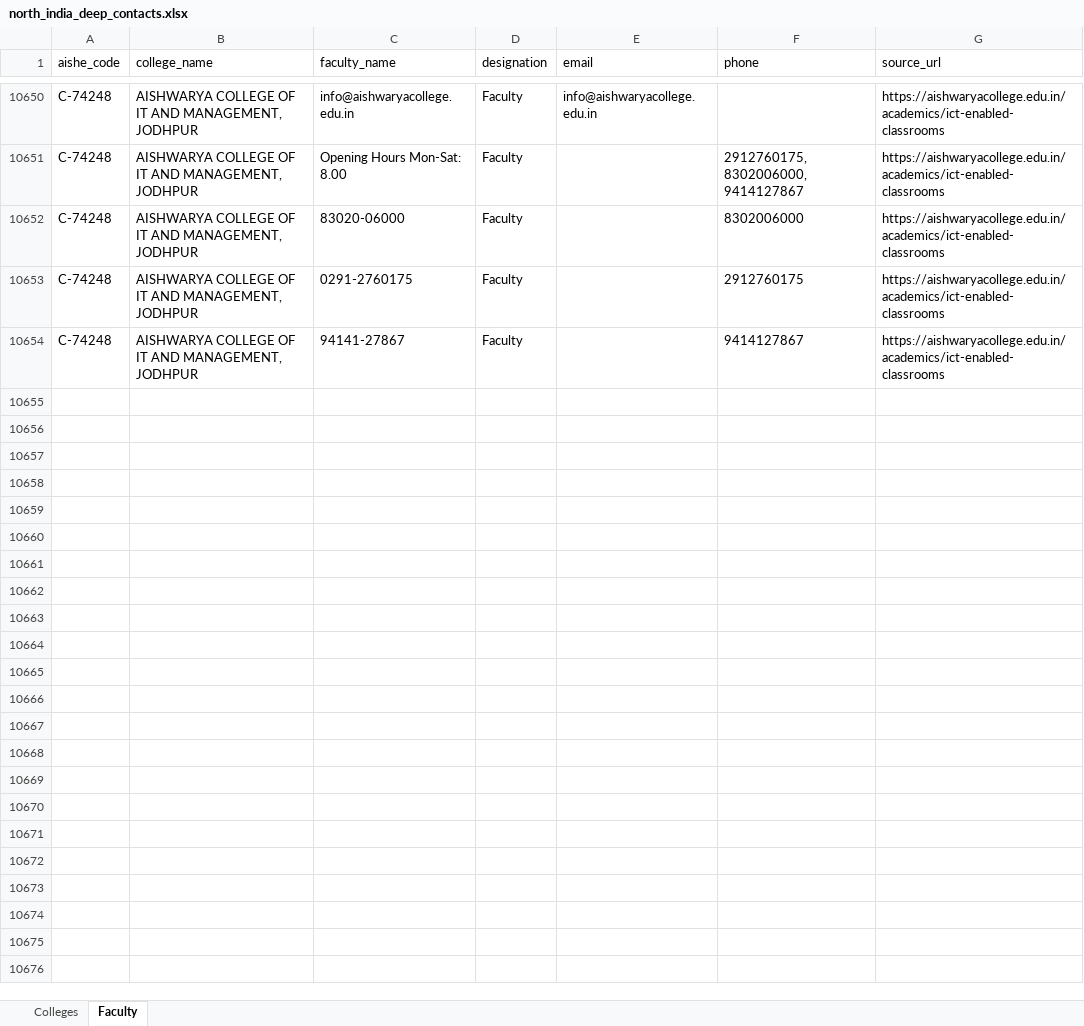
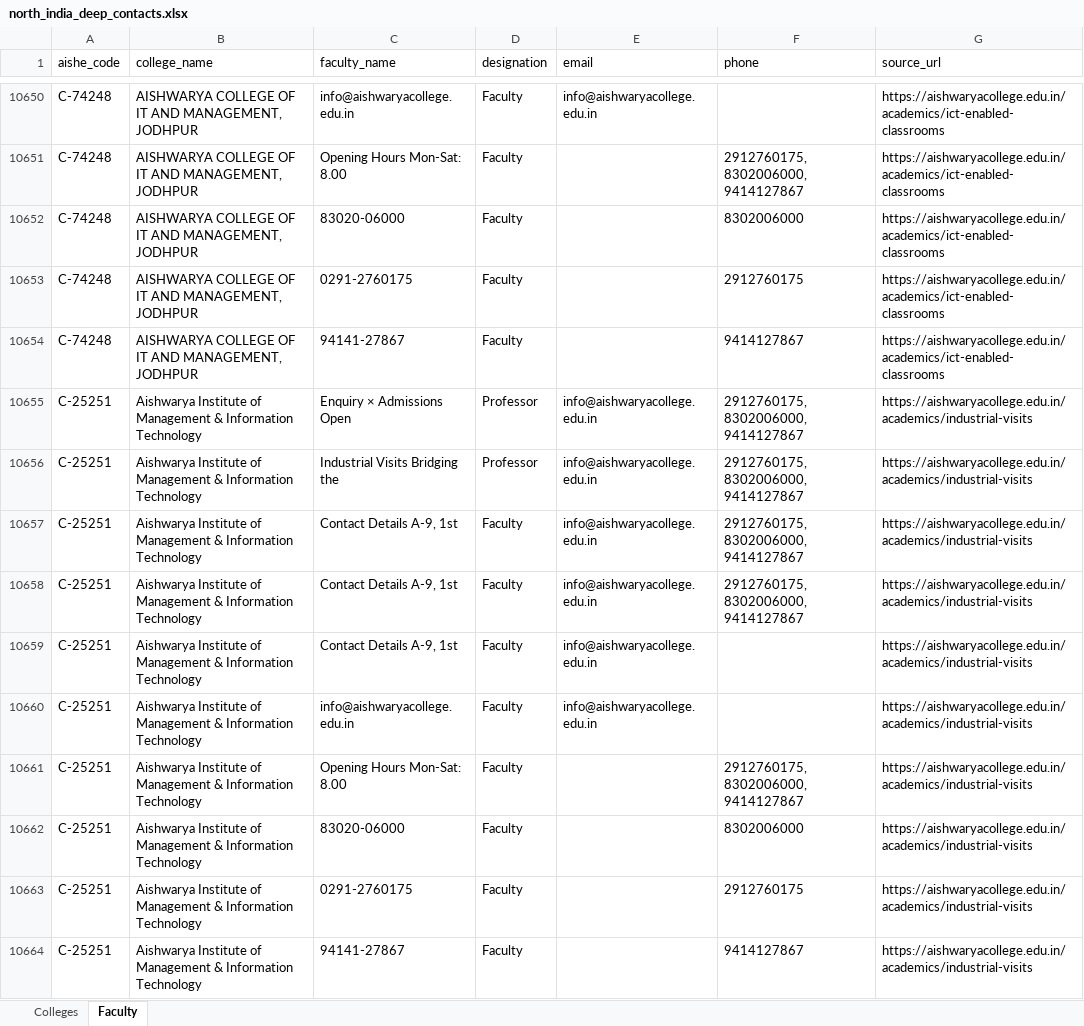
Before and after one commit to sanyog2005/collegeDataPipeline, an Excel workbook: north_india_deep_contacts.xlsx, sheet Faculty, drawn as a sheet; only a part is shown, gaps mark what is left out; values as stored, in another font and other column widths than the file's, no borders; the diff covers the shown part only; the diff names each change by its address in the sheet, - before the commit and + after, or states it on an @@ line.

```diff
--- a/north_india_deep_contacts.xlsx (sheet Faculty)
+++ b/north_india_deep_contacts.xlsx (sheet Faculty)
+row 10655: C-25251 | Aishwarya Institute of Management & Information Technology | Enquiry × Admissions Open | Professor | info@aishwaryacollege.edu.in | 2912760175, 8302006000, 9414127867 | https://aishwaryacollege.edu.in/academics/industrial-visits
+row 10656: C-25251 | Aishwarya Institute of Management & Information Technology | Industrial Visits Bridging the | Professor | info@aishwaryacollege.edu.in | 2912760175, 8302006000, 9414127867 | https://aishwaryacollege.edu.in/academics/industrial-visits
+row 10657: C-25251 | Aishwarya Institute of Management & Information Technology | Contact Details A-9, 1st | Faculty | info@aishwaryacollege.edu.in | 2912760175, 8302006000, 9414127867 | https://aishwaryacollege.edu.in/academics/industrial-visits
+row 10658: C-25251 | Aishwarya Institute of Management & Information Technology | Contact Details A-9, 1st | Faculty | info@aishwaryacollege.edu.in | 2912760175, 8302006000, 9414127867 | https://aishwaryacollege.edu.in/academics/industrial-visits
+row 10659: C-25251 | Aishwarya Institute of Management & Information Technology | Contact Details A-9, 1st | Faculty | info@aishwaryacollege.edu.in |  | https://aishwaryacollege.edu.in/academics/industrial-visits
+row 10660: C-25251 | Aishwarya Institute of Management & Information Technology | info@aishwaryacollege.edu.in | Faculty | info@aishwaryacollege.edu.in |  | https://aishwaryacollege.edu.in/academics/industrial-visits
+row 10661: C-25251 | Aishwarya Institute of Management & Information Technology | Opening Hours Mon-Sat: 8.00 | Faculty |  | 2912760175, 8302006000, 9414127867 | https://aishwaryacollege.edu.in/academics/industrial-visits
+row 10662: C-25251 | Aishwarya Institute of Management & Information Technology | 83020-06000 | Faculty |  | 8302006000 | https://aishwaryacollege.edu.in/academics/industrial-visits
+row 10663: C-25251 | Aishwarya Institute of Management & Information Technology | 0291-2760175 | Faculty |  | 2912760175 | https://aishwaryacollege.edu.in/academics/industrial-visits
+row 10664: C-25251 | Aishwarya Institute of Management & Information Technology | 94141-27867 | Faculty |  | 9414127867 | https://aishwaryacollege.edu.in/academics/industrial-visits
```
Also changed, not shown: 100 added rows elsewhere in this sheet, sheet Colleges, 2 other files.
